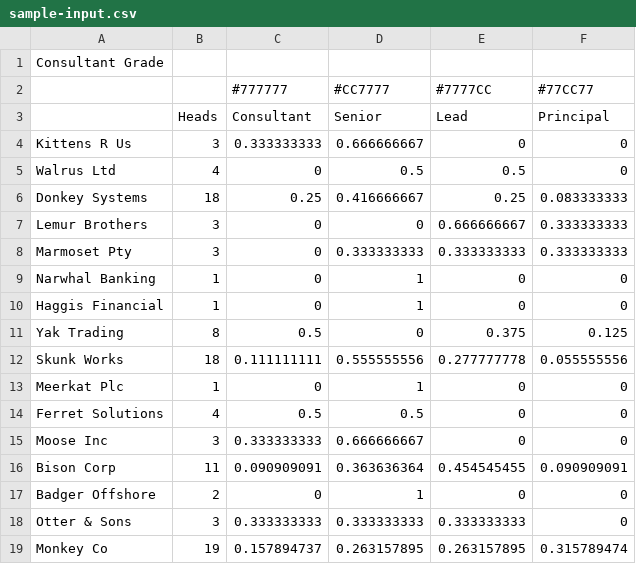
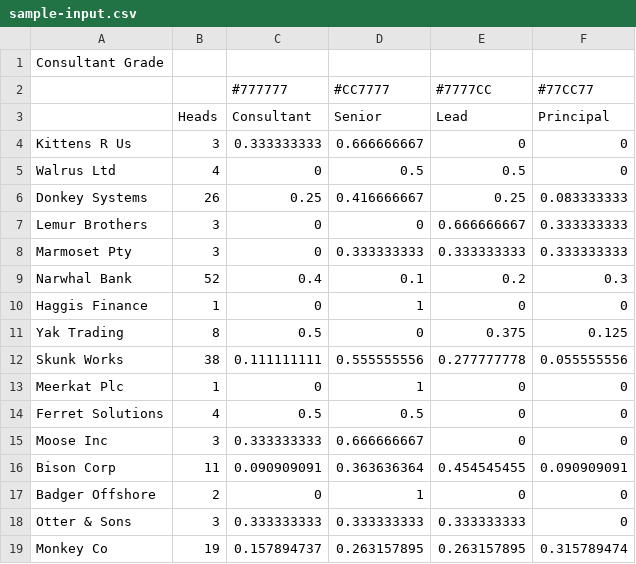
Before and after one commit to rickgrundy/account-metrics, a CSV file: samples/sample-input.csv, drawn as a sheet.

Commit message:
Updated samples to demonstrate multiline.

```diff
--- a/samples/sample-input.csv
+++ b/samples/sample-input.csv
@@ -5,9 +5,9 @@ Kittens R Us,3,0.333333333,0.666666667,0,0
 Walrus Ltd,4,0,0.5,0.5,0
-Donkey Systems,18,0.25,0.416666667,0.25,0.083333333
+Donkey Systems,26,0.25,0.416666667,0.25,0.083333333
 Lemur Brothers ,3,0,0,0.666666667,0.333333333
 Marmoset Pty,3,0,0.333333333,0.333333333,0.333333333
-Narwhal Banking,1,0,1,0,0
-Haggis Financial,1,0,1,0,0
+Narwhal Bank,52,0.4,0.1,0.2,0.3
+Haggis Finance,1,0,1,0,0
 Yak Trading,8,0.5,0,0.375,0.125
-Skunk Works,18,0.111111111,0.555555556,0.277777778,0.055555556
+Skunk Works,38,0.111111111,0.555555556,0.277777778,0.055555556
 Meerkat Plc,1,0,1,0,0
```
Also changed, not shown: 1 other file.
